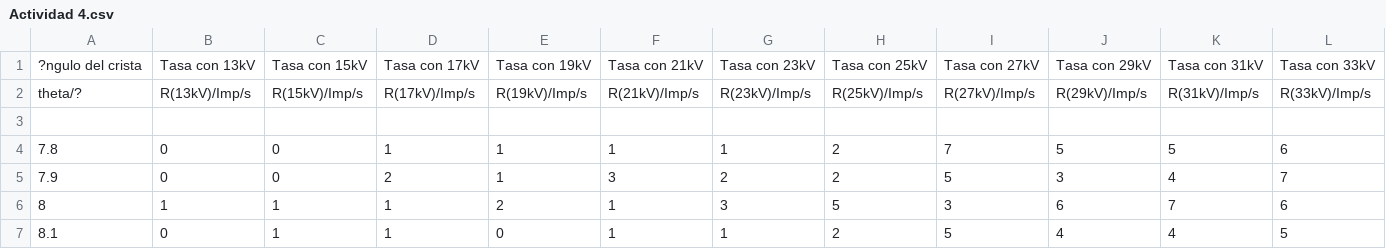
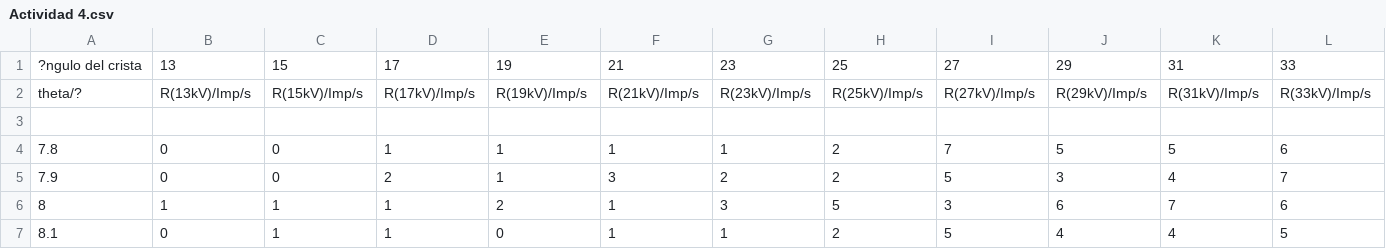
Before and after one commit to LabIntermedio/COD-INTERMEDIO, a CSV file: Rayos X/Actividad 4.csv, drawn as a sheet; only a part is shown; the diff covers the shown part only; the diff names each change by its address in the sheet, - before the commit and + after, or states it on an @@ line.

```diff
--- a/Rayos X/Actividad 4.csv
+++ b/Rayos X/Actividad 4.csv
-B1: Tasa con 13kV
+B1: 13
-C1: Tasa con 15kV
+C1: 15
-D1: Tasa con 17kV
+D1: 17
-E1: Tasa con 19kV
+E1: 19
-F1: Tasa con 21kV
+F1: 21
-G1: Tasa con 23kV
+G1: 23
-H1: Tasa con 25kV
+H1: 25
-I1: Tasa con 27kV
+I1: 27
-J1: Tasa con 29kV
+J1: 29
-K1: Tasa con 31kV
+K1: 31
-L1: Tasa con 33kV
+L1: 33
```
Also changed, not shown: 1 edited cell elsewhere in this file.
